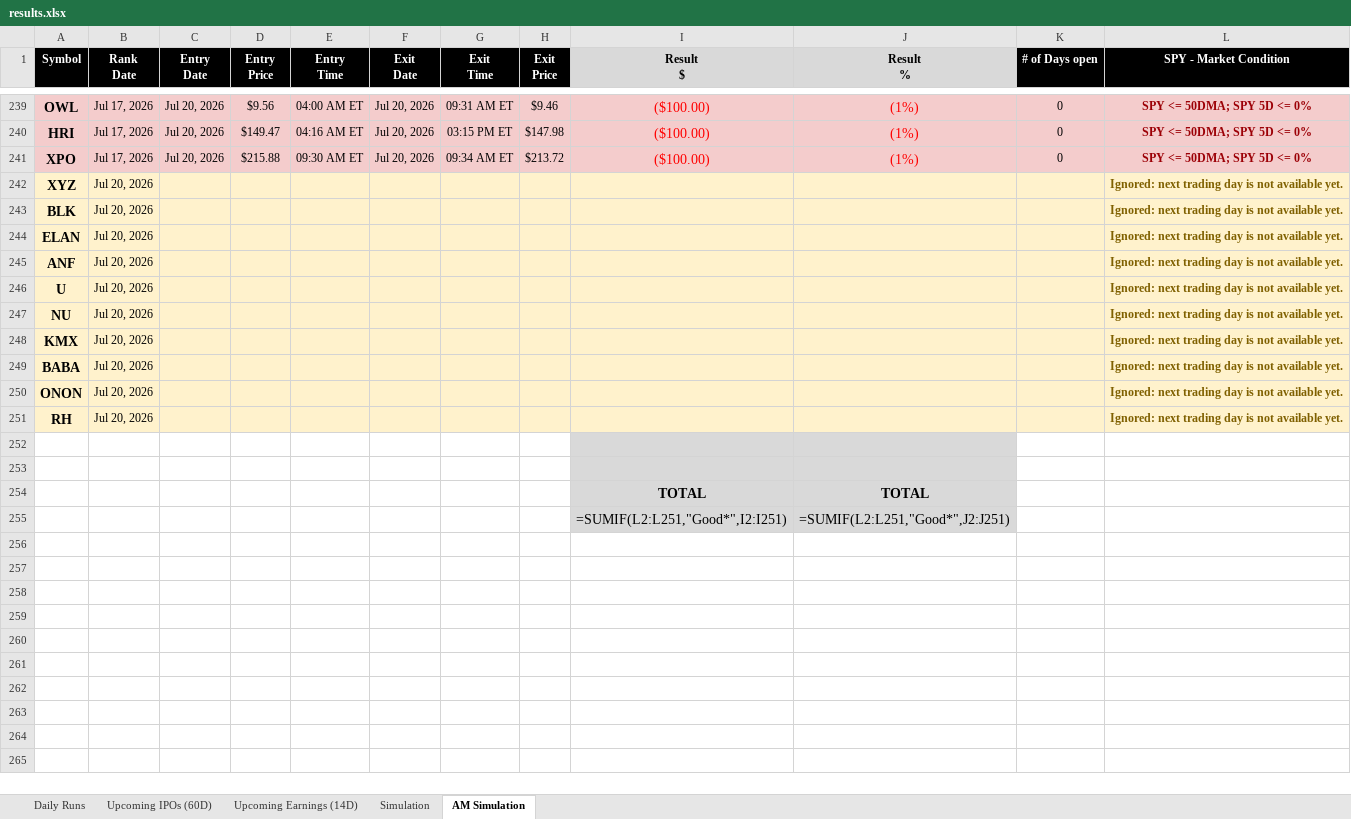
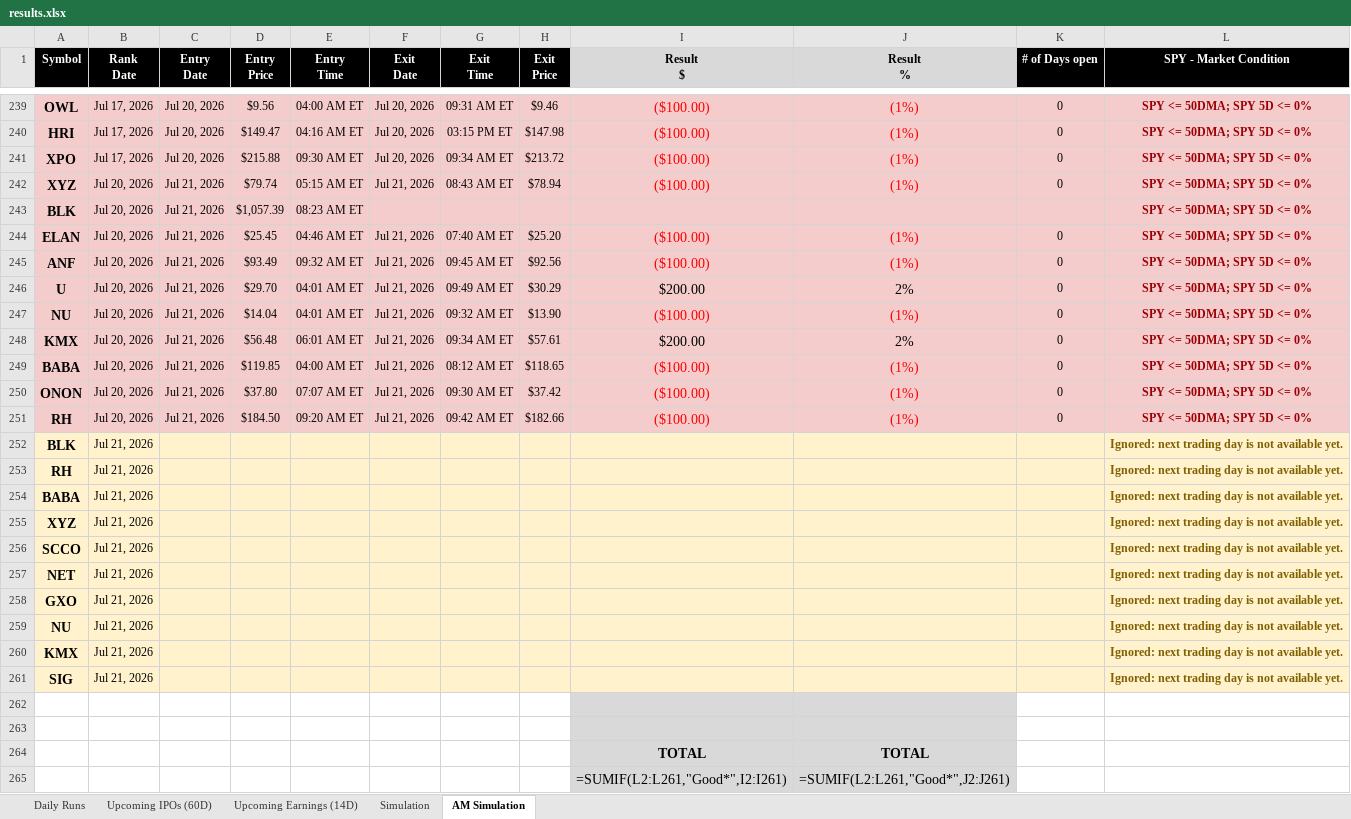
Before and after one commit to codenamev99/invest2.0, an Excel workbook: results.xlsx, sheet AM Simulation, drawn as a sheet; only a part is shown, gaps mark what is left out; values as stored, in another font and other column widths than the file's, no borders; formulas without a stored value are shown as written; removed rows and columns are numbered as before the commit, all else as after; the diff names each change by its address in the sheet, - before the commit and + after, or states it on an @@ line.

```diff
--- a/results.xlsx (sheet AM Simulation)
+++ b/results.xlsx (sheet AM Simulation)
+row 242: XYZ | Jul 20, 2026 | Jul 21, 2026 | $79.74 | 05:15 AM ET | Jul 21, 2026 | 08:43 AM ET | $78.94 | ($100.00) | (1%) | 0 | SPY <= 50DMA; SPY 5D <= 0%
+row 243: BLK | Jul 20, 2026 | Jul 21, 2026 | $1,057.39 | 08:23 AM ET |  |  |  |  |  |  | SPY <= 50DMA; SPY 5D <= 0%
+row 244: ELAN | Jul 20, 2026 | Jul 21, 2026 | $25.45 | 04:46 AM ET | Jul 21, 2026 | 07:40 AM ET | $25.20 | ($100.00) | (1%) | 0 | SPY <= 50DMA; SPY 5D <= 0%
+row 245: ANF | Jul 20, 2026 | Jul 21, 2026 | $93.49 | 09:32 AM ET | Jul 21, 2026 | 09:45 AM ET | $92.56 | ($100.00) | (1%) | 0 | SPY <= 50DMA; SPY 5D <= 0%
+row 246: U | Jul 20, 2026 | Jul 21, 2026 | $29.70 | 04:01 AM ET | Jul 21, 2026 | 09:49 AM ET | $30.29 | $200.00 | 2% | 0 | SPY <= 50DMA; SPY 5D <= 0%
+row 247: NU | Jul 20, 2026 | Jul 21, 2026 | $14.04 | 04:01 AM ET | Jul 21, 2026 | 09:32 AM ET | $13.90 | ($100.00) | (1%) | 0 | SPY <= 50DMA; SPY 5D <= 0%
+row 248: KMX | Jul 20, 2026 | Jul 21, 2026 | $56.48 | 06:01 AM ET | Jul 21, 2026 | 09:34 AM ET | $57.61 | $200.00 | 2% | 0 | SPY <= 50DMA; SPY 5D <= 0%
+row 249: BABA | Jul 20, 2026 | Jul 21, 2026 | $119.85 | 04:00 AM ET | Jul 21, 2026 | 08:12 AM ET | $118.65 | ($100.00) | (1%) | 0 | SPY <= 50DMA; SPY 5D <= 0%
+row 250: ONON | Jul 20, 2026 | Jul 21, 2026 | $37.80 | 07:07 AM ET | Jul 21, 2026 | 09:30 AM ET | $37.42 | ($100.00) | (1%) | 0 | SPY <= 50DMA; SPY 5D <= 0%
+row 251: RH | Jul 20, 2026 | Jul 21, 2026 | $184.50 | 09:20 AM ET | Jul 21, 2026 | 09:42 AM ET | $182.66 | ($100.00) | (1%) | 0 | SPY <= 50DMA; SPY 5D <= 0%
+row 252: BLK | Jul 21, 2026 |  |  |  |  |  |  |  |  |  | Ignored: next trading day is not available yet.
+row 253: RH | Jul 21, 2026 |  |  |  |  |  |  |  |  |  | Ignored: next trading day is not available yet.
+row 254: BABA | Jul 21, 2026 |  |  |  |  |  |  |  |  |  | Ignored: next trading day is not available yet.
-B255:B258 (Rank Date): Jul 20, 2026
+B255:B258 (Rank Date): Jul 21, 2026
-A256 (Symbol): BLK
+A256 (Symbol): SCCO
-A257 (Symbol): ELAN
+A257 (Symbol): NET
-A258 (Symbol): ANF
+A258 (Symbol): GXO
-row 246: U | Jul 20, 2026 |  |  |  |  |  |  |  |  |  | Ignored: next trading day is not available yet.
-B259:B261 (Rank Date): Jul 20, 2026
+B259:B261 (Rank Date): Jul 21, 2026
-A261 (Symbol): BABA
+A261 (Symbol): SIG
-row 250: ONON | Jul 20, 2026 |  |  |  |  |  |  |  |  |  | Ignored: next trading day is not available yet.
-row 251: RH | Jul 20, 2026 |  |  |  |  |  |  |  |  |  | Ignored: next trading day is not available yet.
-I265 (Result $): =SUMIF(L2:L251,"Good*",I2:I251)
+I265 (Result $): =SUMIF(L2:L261,"Good*",I2:I261)
-J265 (Result %): =SUMIF(L2:L251,"Good*",J2:J251)
+J265 (Result %): =SUMIF(L2:L261,"Good*",J2:J261)
```
Also changed, not shown: sheet Daily Runs, sheet Simulation, sheet Upcoming IPOs (60D), sheet Upcoming Earnings (14D).
